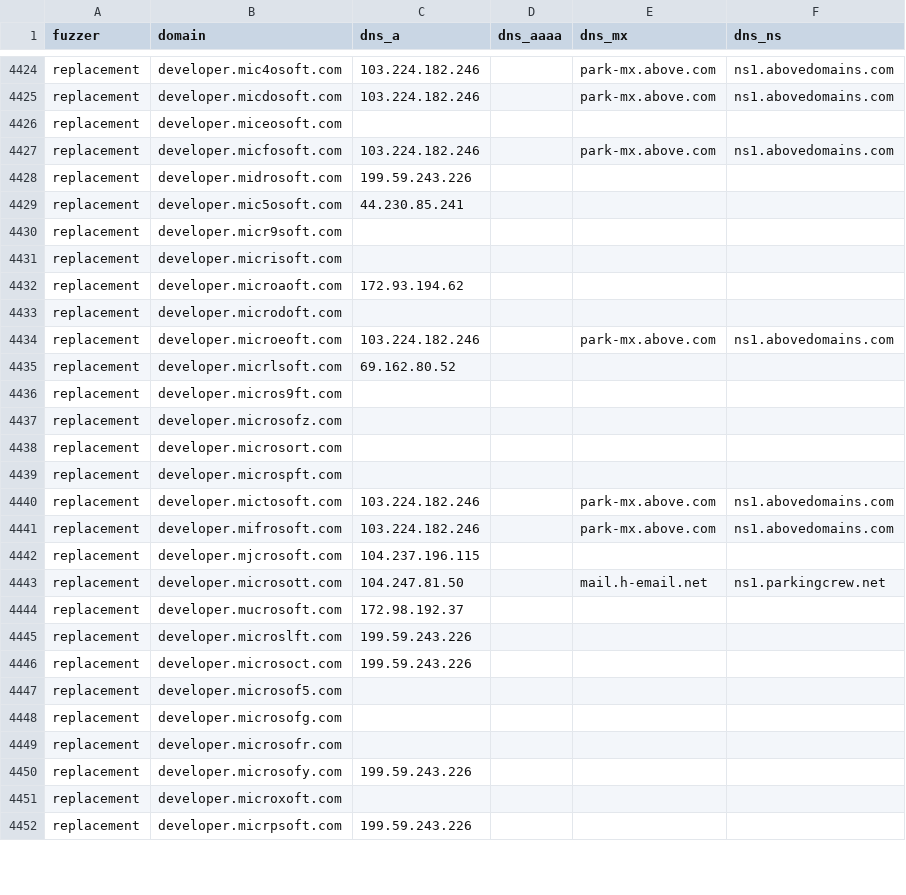
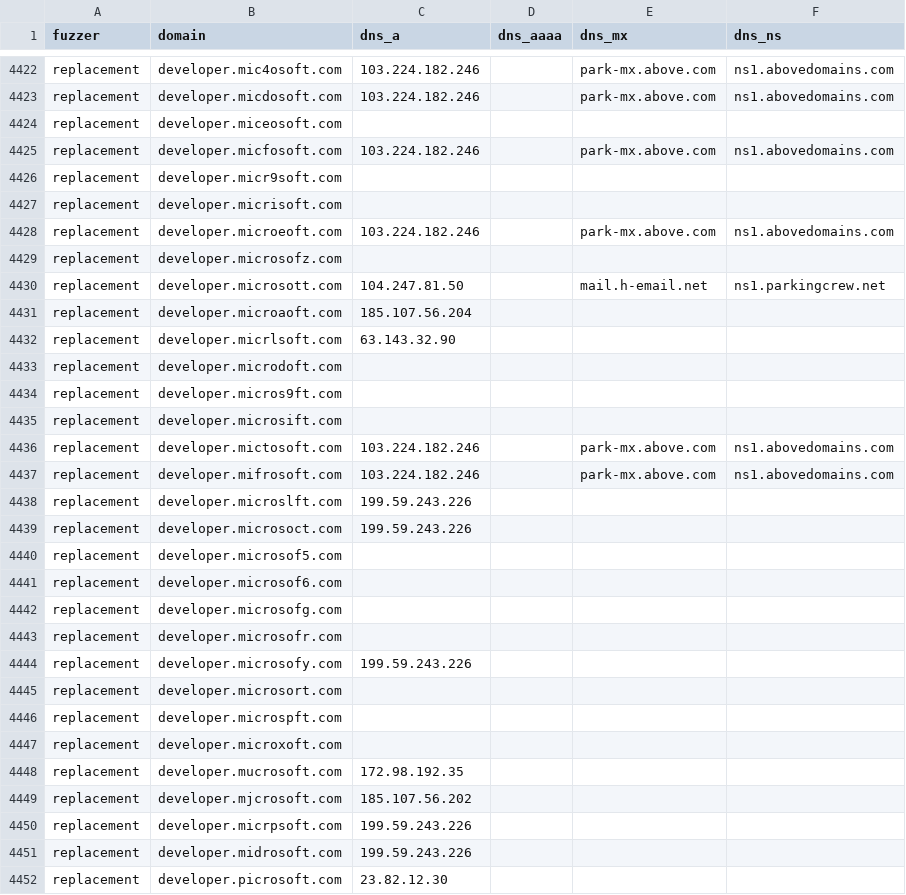
Before and after one commit to onlyforbakup/awesome-lists, a CSV file: Lists/DNSTWIST/developer.microsoft.com_dnstwist_list.csv, drawn as a sheet; only a part is shown, gaps mark what is left out; the diff covers the shown part only.

```diff
--- a/Lists/DNSTWIST/developer.microsoft.com_dnstwist_list.csv
+++ b/Lists/DNSTWIST/developer.microsoft.com_dnstwist_list.csv
@@ -4427,19 +4425,14 @@ replacement,developer.miceosoft.com,,,,
 replacement,developer.micfosoft.com,103.224.182.246,,park-mx.above.com,ns1.abovedomains.com
-replacement,developer.midrosoft.com,199.59.243.226,,,
-replacement,developer.mic5osoft.com,44.230.85.241,,,
 replacement,developer.micr9soft.com,,,,
 replacement,developer.micrisoft.com,,,,
-replacement,developer.microaoft.com,172.93.194.62,,,
-replacement,developer.microdoft.com,,,,
 replacement,developer.microeoft.com,103.224.182.246,,park-mx.above.com,ns1.abovedomains.com
-replacement,developer.micrlsoft.com,69.162.80.52,,,
-replacement,developer.micros9ft.com,,,,
 replacement,developer.microsofz.com,,,,
-replacement,developer.microsort.com,,,,
-replacement,developer.microspft.com,,,,
+replacement,developer.microsott.com,104.247.81.50,,mail.h-email.net,ns1.parkingcrew.net
+replacement,developer.microaoft.com,185.107.56.204,,,
+replacement,developer.micrlsoft.com,63.143.32.90,,,
+replacement,developer.microdoft.com,,,,
+replacement,developer.micros9ft.com,,,,
+replacement,developer.microsift.com,,,,
 replacement,developer.mictosoft.com,103.224.182.246,,park-mx.above.com,ns1.abovedomains.com
 replacement,developer.mifrosoft.com,103.224.182.246,,park-mx.above.com,ns1.abovedomains.com
-replacement,developer.mjcrosoft.com,104.237.196.115,,,
-replacement,developer.microsott.com,104.247.81.50,,mail.h-email.net,ns1.parkingcrew.net
-replacement,developer.mucrosoft.com,172.98.192.37,,,
 replacement,developer.microslft.com,199.59.243.226,,,
@@ -4447,2 +4440,3 @@ replacement,developer.microsoct.com,199.59.243.226,,,
 replacement,developer.microsof5.com,,,,
+replacement,developer.microsof6.com,,,,
 replacement,developer.microsofg.com,,,,
@@ -4450,3 +4444,9 @@ replacement,developer.microsofr.com,,,,
 replacement,developer.microsofy.com,199.59.243.226,,,
+replacement,developer.microsort.com,,,,
+replacement,developer.microspft.com,,,,
 replacement,developer.microxoft.com,,,,
+replacement,developer.mucrosoft.com,172.98.192.35,,,
+replacement,developer.mjcrosoft.com,185.107.56.202,,,
 replacement,developer.micrpsoft.com,199.59.243.226,,,
+replacement,developer.midrosoft.com,199.59.243.226,,,
+replacement,developer.picrosoft.com,23.82.12.30,,,
```
Also changed, not shown: 4 added rows, 4 removed rows, 68 moved rows and 15 edited cells elsewhere in this file, Lists/DNSTWIST/login.microsoftonline.com_dnstwist_list.csv, Lists/DNSTWIST/microsoft.com_dnstwist_list.csv, 8 other files.
